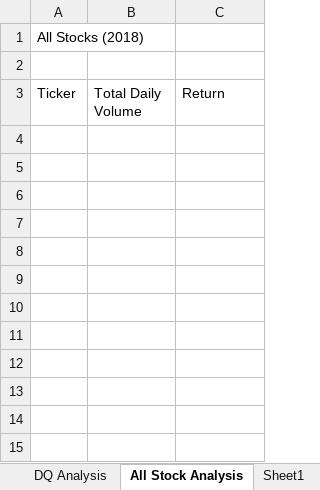
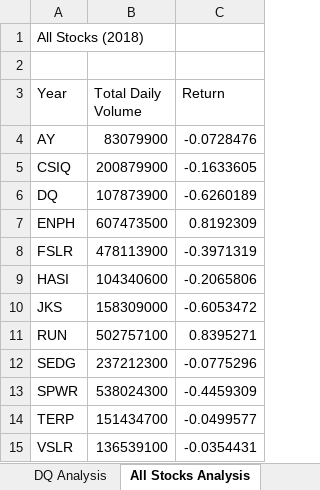
Before and after one commit to PDob02/stock-analysis, an Excel workbook: green_stocks.xlsm, sheet All Stocks Analysis, drawn as a sheet; values as stored, in another font and other column widths than the file's, no borders; the diff names each change by its address in the sheet, - before the commit and + after, or states it on an @@ line.

Commit message:
After completing 2.3.3 Reuse Code

```diff
--- a/green_stocks.xlsm (sheet All Stocks Analysis)
+++ b/green_stocks.xlsm (sheet All Stocks Analysis)
-sheet tab: All Stock Analysis
+sheet tab: All Stocks Analysis
-A3: Ticker
+A3: Year
+row 4: AY | 83079900 | -0.0728476
+row 5: CSIQ | 200879900 | -0.1633605
+row 6: DQ | 107873900 | -0.6260189
+row 7: ENPH | 607473500 | 0.8192309
+row 8: FSLR | 478113900 | -0.3971319
+row 9: HASI | 104340600 | -0.2065806
+row 10: JKS | 158309000 | -0.6053472
+row 11: RUN | 502757100 | 0.8395271
+row 12: SEDG | 237212300 | -0.0775296
+row 13: SPWR | 538024300 | -0.4459309
+row 14: TERP | 151434700 | -0.0499577
+row 15: VSLR | 136539100 | -0.0354431
```
